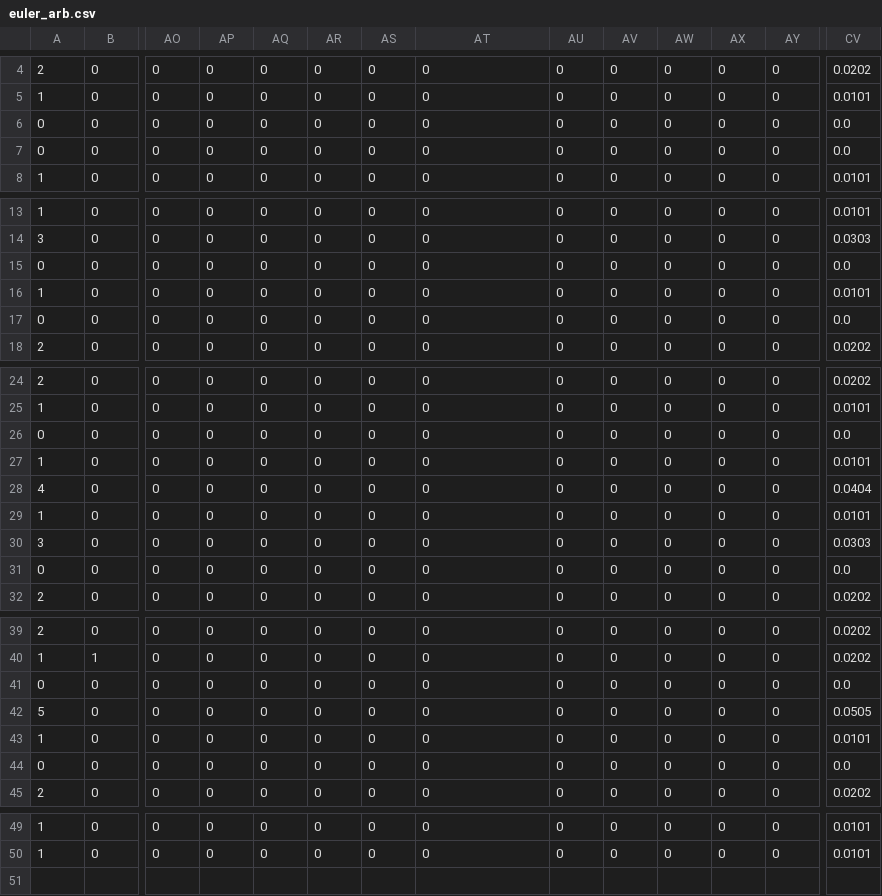
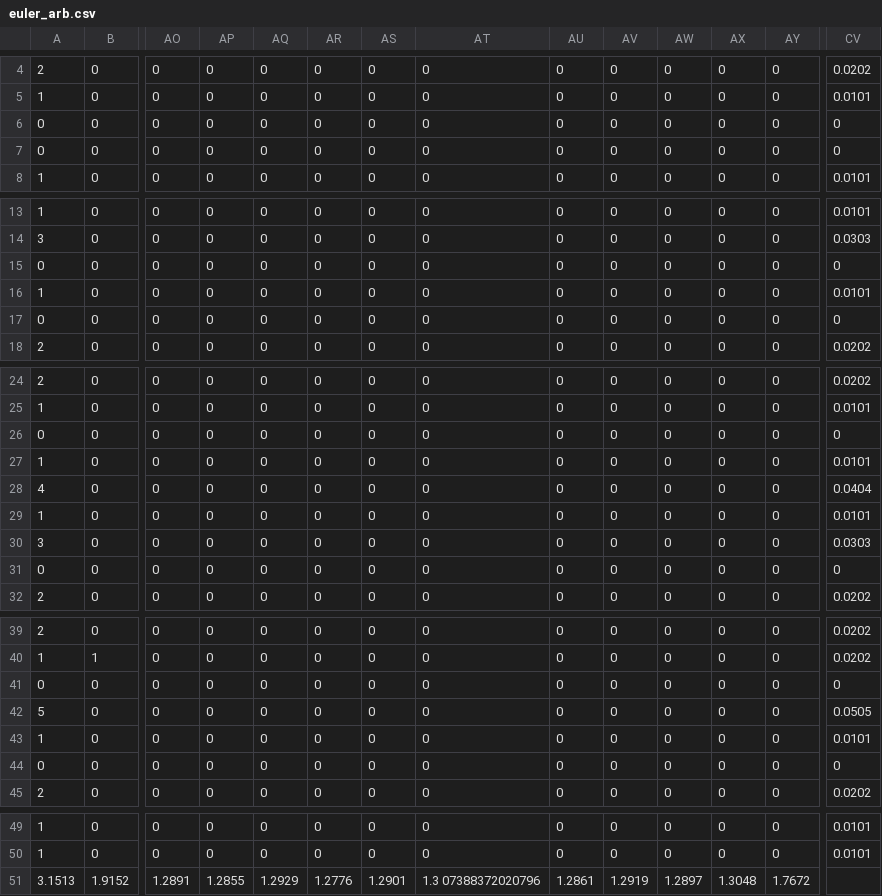
Before and after one commit to kewbish/srs, a CSV file: scripts/dataset/euler_arb.csv, drawn as a sheet; only a part is shown, gaps mark what is left out; rows hold the shown columns only; the diff names each change by its address in the sheet, - before the commit and + after, or states it on an @@ line.

```diff
--- a/scripts/dataset/euler_arb.csv
+++ b/scripts/dataset/euler_arb.csv
-CV6:CV7: 0.0
+CV6:CV7: 0
-CV15: 0.0
+CV15: 0
-CV17: 0.0
+CV17: 0
-CV26: 0.0
+CV26: 0
-CV31: 0.0
+CV31: 0
-CV41: 0.0
+CV41: 0
-CV44: 0.0
+CV44: 0
+row 51: 3.1513 | 1.9152 | 1.2891 | 1.2855 | 1.2929 | 1.2776 | 1.2901 | 1.3 07388372020796 | 1.2861 | 1.2919 | 1.2897 | 1.3048 | 1.7672
```
Also changed, not shown: 1 other file.
